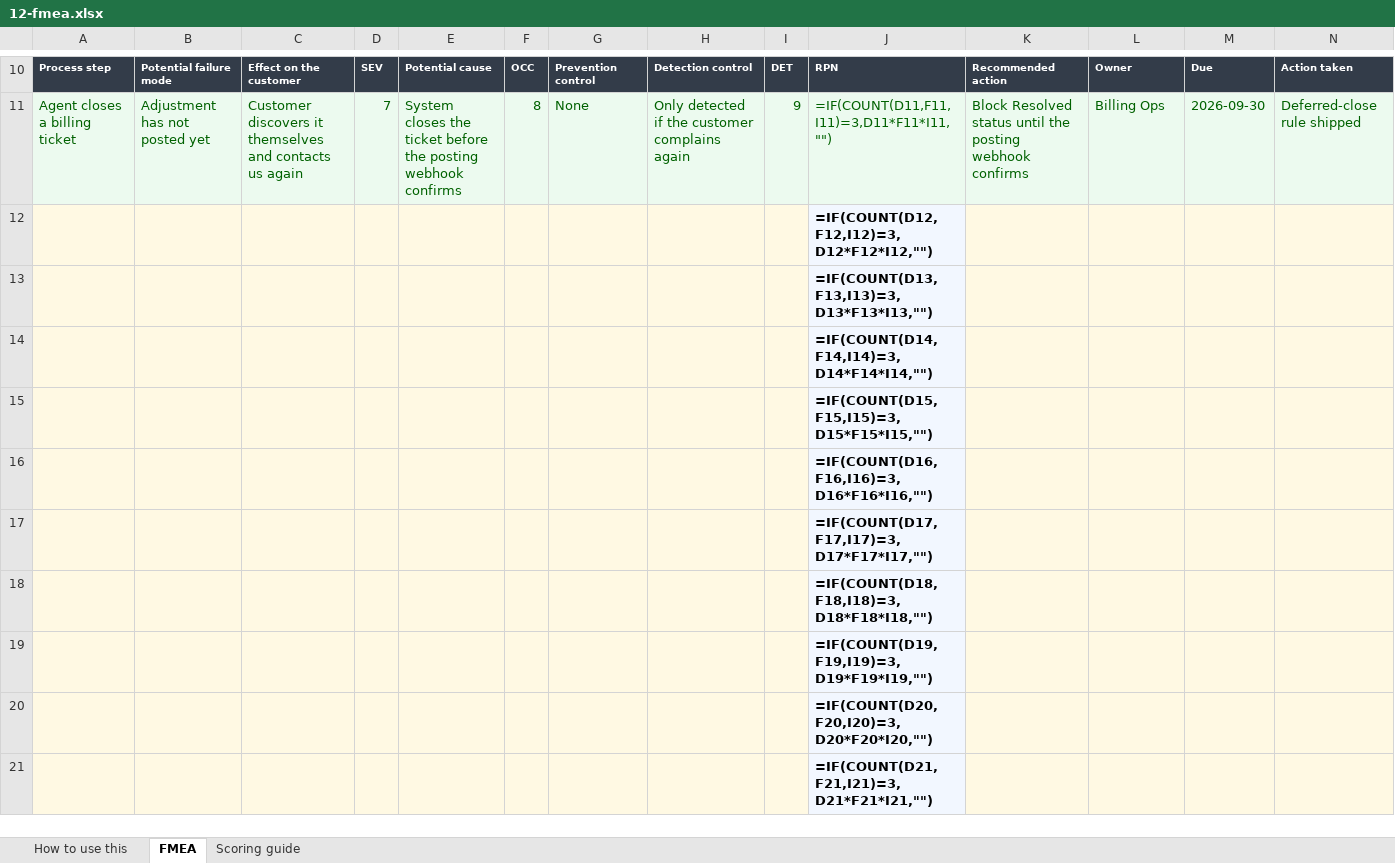
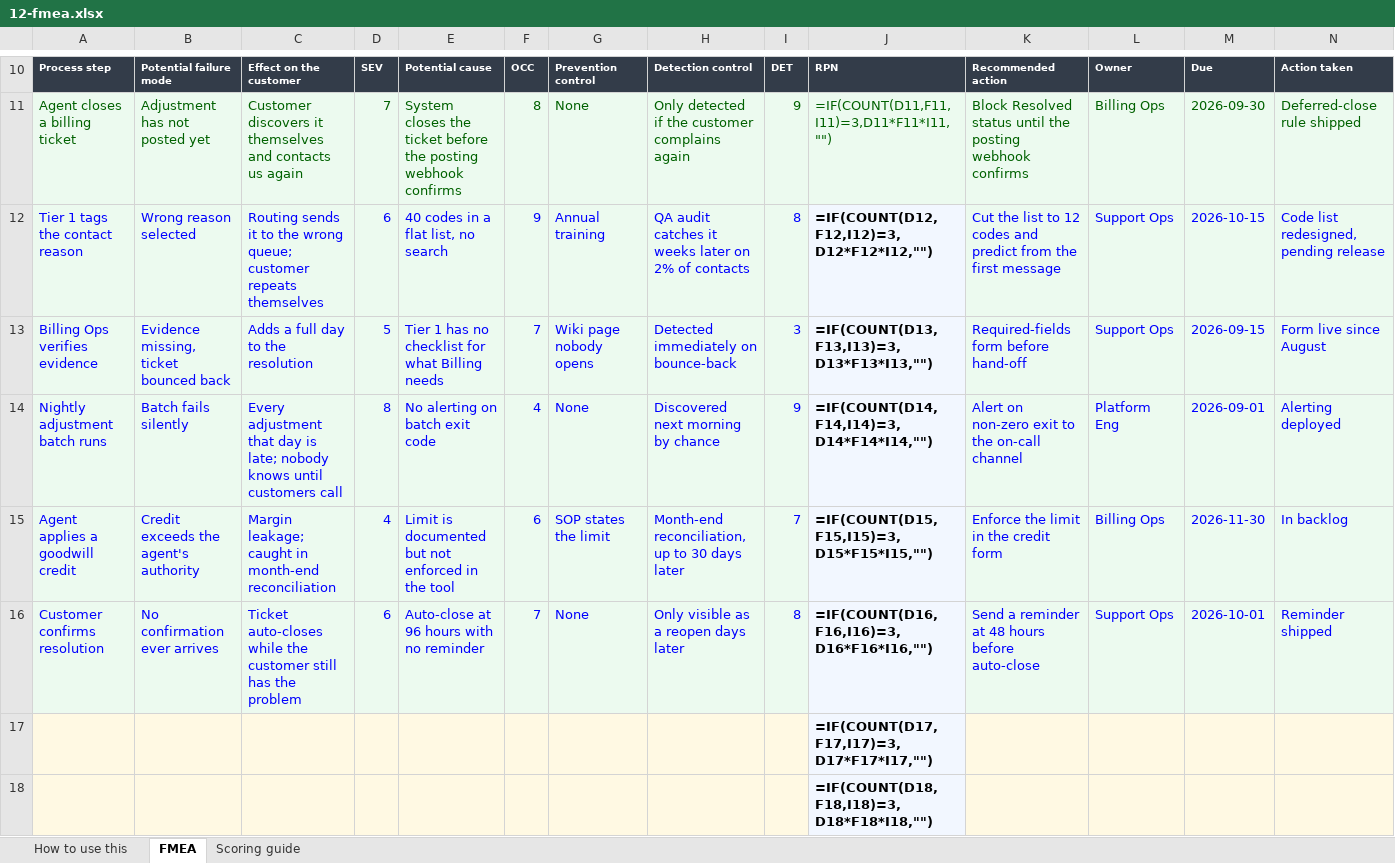
Before and after one commit to Maniwar/six-sigma-blackbelt-support-ops, an Excel workbook: templates/12-fmea.xlsx, sheet FMEA, drawn as a sheet; only a part is shown, gaps mark what is left out; the shorter side is filled out with more unchanged rows; values as stored, in another font and other column widths than the file's, no borders; formulas without a stored value are shown as written; charts and pictures and conditional formats not drawn; removed rows and columns are numbered as before the commit, all else as after; rows hold the shown columns only; the diff names each change by its address in the sheet, - before the commit and + after, or states it on an @@ line.

Commit message:
Give the row-based templates worked examples their charts can actually show
Every row-based template shipped with exactly one example row. That is enough to
demonstrate the format and nothing else: the value stream map's chart was a
single 2-minute bar and its Process Cycle Efficiency read 100% — the precise
opposite of the lesson the tool exists to teach. The FMEA showed one pair of
bars. A chart with one data point teaches nothing and looks broken.

tools/worked_examples.py carries a full example through six templates, all the
same billing-dispute story so they read as one case: a 9-step value stream, six
failure modes, eight candidate causes, six solution options, five hypothesis
tests and five controls spread across the durability hierarchy. The VSM now
lands at 26 minutes of touch time against 2,400 of waiting — PCE 1.07%, rolled
throughput yield 55.6%, four non-value-add steps, one rework loop.

Three bugs the render and the recalculation caught along the way:

  * The VSM's column widths were offset by several columns. The "#" column was
    32 characters wide and "Wait BEFORE this step" was 4, so its header wrapped
    one letter per line.
  * My first draft used "Wait" as the value type. The dropdown only permits
    Value-add, Business-value-add and Non-value-add, so every one of those rows
    would have failed validation and counted zero non-value-add steps.
  * The stacked chart ran to row 29 while the sheet's own totals sum to row 28.

Laney u-prime was used in the chart-selection table, the control plan and the
new control-chart workbook, and was never defined. It has a glossary entry now,
next to Laney p-prime, explaining that it is the same correction applied to a
rate rather than a percentage.

Two verify fixtures assumed the data region was empty and silently included the
new example rows in their sums. They now clear the region first, so they test
the arithmetic rather than the shipped data.

```diff
--- a/templates/12-fmea.xlsx (sheet FMEA)
+++ b/templates/12-fmea.xlsx (sheet FMEA)
-row 12:  |  |  |  |  |  |  |  |  | =IF(COUNT(D12,F12,I12)=3,D12*F12*I12,"")
-row 13:  |  |  |  |  |  |  |  |  | =IF(COUNT(D13,F13,I13)=3,D13*F13*I13,"")
-row 14:  |  |  |  |  |  |  |  |  | =IF(COUNT(D14,F14,I14)=3,D14*F14*I14,"")
-row 15:  |  |  |  |  |  |  |  |  | =IF(COUNT(D15,F15,I15)=3,D15*F15*I15,"")
-row 16:  |  |  |  |  |  |  |  |  | =IF(COUNT(D16,F16,I16)=3,D16*F16*I16,"")
+row 12: Tier 1 tags the contact reason | Wrong reason selected | Routing sends it to the wrong queue; customer repeats themselves | 6 | 40 codes in a flat list, no search | 9 | Annual training | QA audit catches it weeks later on 2% of contacts | 8 | =IF(COUNT(D12,F12,I12)=3,D12*F12*I12,"") | Cut the list to 12 codes and predict from the first message | Support Ops | 2026-10-15 | Code list redesigned, pending release
+row 13: Billing Ops verifies evidence | Evidence missing, ticket bounced back | Adds a full day to the resolution | 5 | Tier 1 has no checklist for what Billing needs | 7 | Wiki page nobody opens | Detected immediately on bounce-back | 3 | =IF(COUNT(D13,F13,I13)=3,D13*F13*I13,"") | Required-fields form before hand-off | Support Ops | 2026-09-15 | Form live since August
+row 14: Nightly adjustment batch runs | Batch fails silently | Every adjustment that day is late; nobody knows until customers call | 8 | No alerting on batch exit code | 4 | None | Discovered next morning by chance | 9 | =IF(COUNT(D14,F14,I14)=3,D14*F14*I14,"") | Alert on non-zero exit to the on-call channel | Platform Eng | 2026-09-01 | Alerting deployed
+row 15: Agent applies a goodwill credit | Credit exceeds the agent's authority | Margin leakage; caught in month-end reconciliation | 4 | Limit is documented but not enforced in the tool | 6 | SOP states the limit | Month-end reconciliation, up to 30 days later | 7 | =IF(COUNT(D15,F15,I15)=3,D15*F15*I15,"") | Enforce the limit in the credit form | Billing Ops | 2026-11-30 | In backlog
+row 16: Customer confirms resolution | No confirmation ever arrives | Ticket auto-closes while the customer still has the problem | 6 | Auto-close at 96 hours with no reminder | 7 | None | Only visible as a reopen days later | 8 | =IF(COUNT(D16,F16,I16)=3,D16*F16*I16,"") | Send a reminder at 48 hours before auto-close | Support Ops | 2026-10-01 | Reminder shipped
```
Also changed, not shown: templates/10-value-stream-map.xlsx, templates/11-cause-effect-xy-matrix.xlsx, 9 other files.
